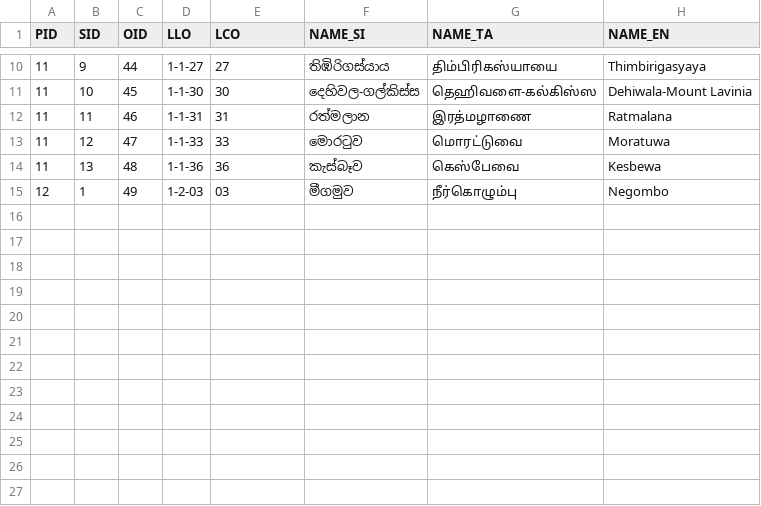
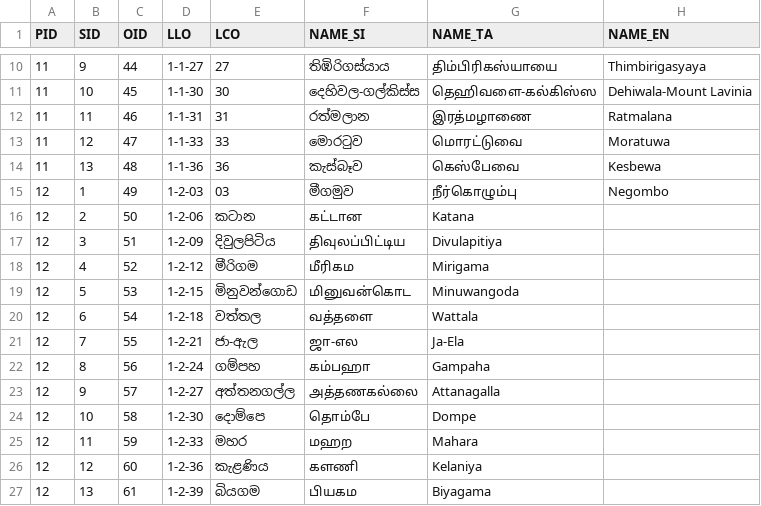
Before and after one commit to praja-dev/lk-data, a CSV file: admin/L3-DSD.csv, drawn as a sheet; only a part is shown, gaps mark what is left out.

Commit message:
Added 1177 GNDs and 13 DSDs in Gampaha District

```diff
--- a/admin/L3-DSD.csv
+++ b/admin/L3-DSD.csv
@@ -15 +15,13 @@ PID,SID,OID,LLO,LCO,NAME_SI,NAME_TA,NAME_EN
 12,1,49,1-2-03,03,මීගමුව,நீர்கொழும்பு,Negombo
+12,2,50,1-2-06,කටාන,கட்டான,Katana
+12,3,51,1-2-09,දිවුලපිටිය,திவுலப்பிட்டிய,Divulapitiya
+12,4,52,1-2-12,මීරිගම,மீரிகம,Mirigama
+12,5,53,1-2-15,මිනුවන්ගොඩ,மினுவன்கொ‍ட,Minuwangoda
+12,6,54,1-2-18,වත්තල,வத்தளை,Wattala
+12,7,55,1-2-21,ජා-ඇල,ஜா-எல,Ja-Ela
+12,8,56,1-2-24,ගම්පහ,கம்பஹா,Gampaha
+12,9,57,1-2-27,අත්තනගල්ල,அத்தணகல்‍லை,Attanagalla
+12,10,58,1-2-30,දොම්පෙ,தொம்‍பே,Dompe
+12,11,59,1-2-33,මහර,மஹற,Mahara
+12,12,60,1-2-36,කැළණිය,களணி,Kelaniya
+12,13,61,1-2-39,බියගම,பியக‍ம,Biyagama
```
Also changed, not shown: 1 other file.
